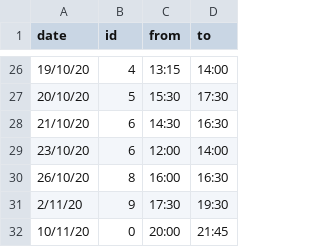
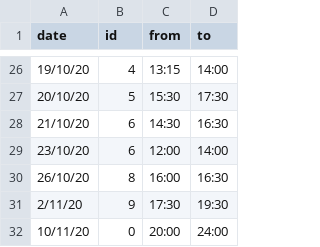
Before and after one commit to unixlabnyuad/unixlabnyuad.github.io, a CSV file: data/absent.csv, drawn as a sheet; only a part is shown, gaps mark what is left out.

Commit message:
Update absent.csv

```diff
--- a/data/absent.csv
+++ b/data/absent.csv
@@ -31,2 +31,2 @@ date,id,from,to
 2/11/20,9,17:30,19:30
-10/11/20,0,20:00,21:45
+10/11/20,0,20:00,24:00
```
